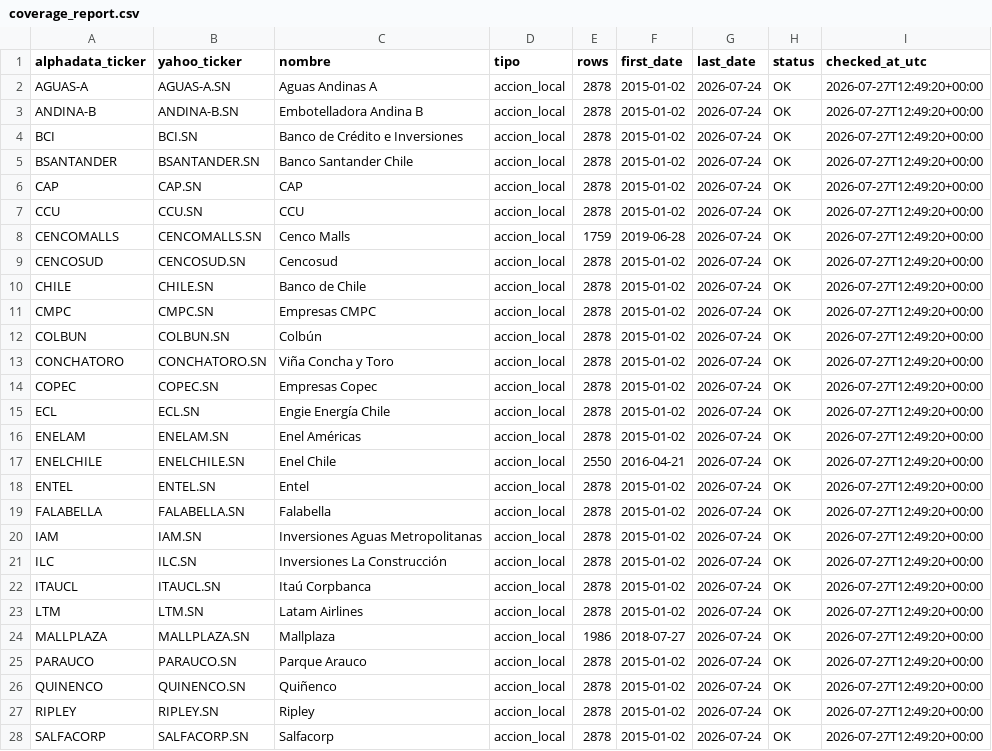
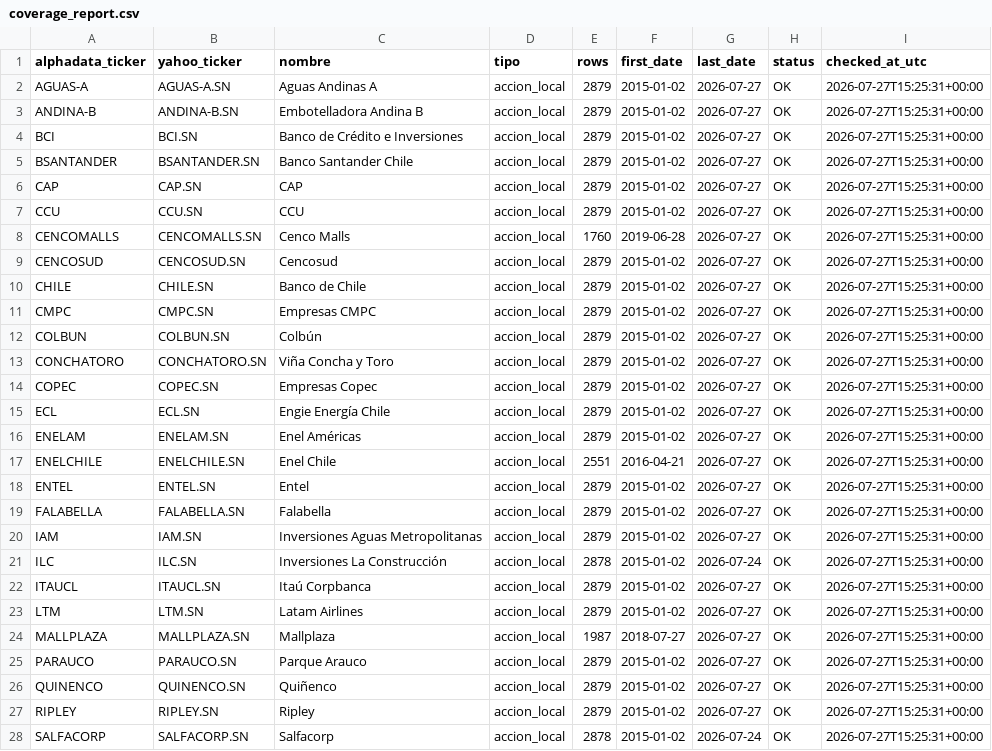
Before and after one commit to rodrigoaguirrediaz6644/alphadata-beta, a CSV file: data/coverage_report.csv, drawn as a sheet; only a part is shown; the diff covers the shown part only.

```diff
--- a/data/coverage_report.csv
+++ b/data/coverage_report.csv
@@ -1,28 +1,28 @@
 alphadata_ticker,yahoo_ticker,nombre,tipo,rows,first_date,last_date,status,checked_at_utc
-AGUAS-A,AGUAS-A.SN,Aguas Andinas A,accion_local,2878,2015-01-02,2026-07-24,OK,2026-07-27T12:49:20+00:00
-ANDINA-B,ANDINA-B.SN,Embotelladora Andina B,accion_local,2878,2015-01-02,2026-07-24,OK,2026-07-27T12:49:20+00:00
-BCI,BCI.SN,Banco de Crédito e Inversiones,accion_local,2878,2015-01-02,2026-07-24,OK,2026-07-27T12:49:20+00:00
-BSANTANDER,BSANTANDER.SN,Banco Santander Chile,accion_local,2878,2015-01-02,2026-07-24,OK,2026-07-27T12:49:20+00:00
-CAP,CAP.SN,CAP,accion_local,2878,2015-01-02,2026-07-24,OK,2026-07-27T12:49:20+00:00
-CCU,CCU.SN,CCU,accion_local,2878,2015-01-02,2026-07-24,OK,2026-07-27T12:49:20+00:00
-CENCOMALLS,CENCOMALLS.SN,Cenco Malls,accion_local,1759,2019-06-28,2026-07-24,OK,2026-07-27T12:49:20+00:00
-CENCOSUD,CENCOSUD.SN,Cencosud,accion_local,2878,2015-01-02,2026-07-24,OK,2026-07-27T12:49:20+00:00
-CHILE,CHILE.SN,Banco de Chile,accion_local,2878,2015-01-02,2026-07-24,OK,2026-07-27T12:49:20+00:00
-CMPC,CMPC.SN,Empresas CMPC,accion_local,2878,2015-01-02,2026-07-24,OK,2026-07-27T12:49:20+00:00
-COLBUN,COLBUN.SN,Colbún,accion_local,2878,2015-01-02,2026-07-24,OK,2026-07-27T12:49:20+00:00
-CONCHATORO,CONCHATORO.SN,Viña Concha y Toro,accion_local,2878,2015-01-02,2026-07-24,OK,2026-07-27T12:49:20+00:00
-COPEC,COPEC.SN,Empresas Copec,accion_local,2878,2015-01-02,2026-07-24,OK,2026-07-27T12:49:20+00:00
-ECL,ECL.SN,Engie Energía Chile,accion_local,2878,2015-01-02,2026-07-24,OK,2026-07-27T12:49:20+00:00
-ENELAM,ENELAM.SN,Enel Américas,accion_local,2878,2015-01-02,2026-07-24,OK,2026-07-27T12:49:20+00:00
-ENELCHILE,ENELCHILE.SN,Enel Chile,accion_local,2550,2016-04-21,2026-07-24,OK,2026-07-27T12:49:20+00:00
-ENTEL,ENTEL.SN,Entel,accion_local,2878,2015-01-02,2026-07-24,OK,2026-07-27T12:49:20+00:00
-FALABELLA,FALABELLA.SN,Falabella,accion_local,2878,2015-01-02,2026-07-24,OK,2026-07-27T12:49:20+00:00
-IAM,IAM.SN,Inversiones Aguas Metropolitanas,accion_local,2878,2015-01-02,2026-07-24,OK,2026-07-27T12:49:20+00:00
-ILC,ILC.SN,Inversiones La Construcción,accion_local,2878,2015-01-02,2026-07-24,OK,2026-07-27T12:49:20+00:00
-ITAUCL,ITAUCL.SN,Itaú Corpbanca,accion_local,2878,2015-01-02,2026-07-24,OK,2026-07-27T12:49:20+00:00
-LTM,LTM.SN,Latam Airlines,accion_local,2878,2015-01-02,2026-07-24,OK,2026-07-27T12:49:20+00:00
-MALLPLAZA,MALLPLAZA.SN,Mallplaza,accion_local,1986,2018-07-27,2026-07-24,OK,2026-07-27T12:49:20+00:00
-PARAUCO,PARAUCO.SN,Parque Arauco,accion_local,2878,2015-01-02,2026-07-24,OK,2026-07-27T12:49:20+00:00
-QUINENCO,QUINENCO.SN,Quiñenco,accion_local,2878,2015-01-02,2026-07-24,OK,2026-07-27T12:49:20+00:00
-RIPLEY,RIPLEY.SN,Ripley,accion_local,2878,2015-01-02,2026-07-24,OK,2026-07-27T12:49:20+00:00
-SALFACORP,SALFACORP.SN,Salfacorp,accion_local,2878,2015-01-02,2026-07-24,OK,2026-07-27T12:49:20+00:00
+AGUAS-A,AGUAS-A.SN,Aguas Andinas A,accion_local,2879,2015-01-02,2026-07-27,OK,2026-07-27T15:25:31+00:00
+ANDINA-B,ANDINA-B.SN,Embotelladora Andina B,accion_local,2879,2015-01-02,2026-07-27,OK,2026-07-27T15:25:31+00:00
+BCI,BCI.SN,Banco de Crédito e Inversiones,accion_local,2879,2015-01-02,2026-07-27,OK,2026-07-27T15:25:31+00:00
+BSANTANDER,BSANTANDER.SN,Banco Santander Chile,accion_local,2879,2015-01-02,2026-07-27,OK,2026-07-27T15:25:31+00:00
+CAP,CAP.SN,CAP,accion_local,2879,2015-01-02,2026-07-27,OK,2026-07-27T15:25:31+00:00
+CCU,CCU.SN,CCU,accion_local,2879,2015-01-02,2026-07-27,OK,2026-07-27T15:25:31+00:00
+CENCOMALLS,CENCOMALLS.SN,Cenco Malls,accion_local,1760,2019-06-28,2026-07-27,OK,2026-07-27T15:25:31+00:00
+CENCOSUD,CENCOSUD.SN,Cencosud,accion_local,2879,2015-01-02,2026-07-27,OK,2026-07-27T15:25:31+00:00
+CHILE,CHILE.SN,Banco de Chile,accion_local,2879,2015-01-02,2026-07-27,OK,2026-07-27T15:25:31+00:00
+CMPC,CMPC.SN,Empresas CMPC,accion_local,2879,2015-01-02,2026-07-27,OK,2026-07-27T15:25:31+00:00
+COLBUN,COLBUN.SN,Colbún,accion_local,2879,2015-01-02,2026-07-27,OK,2026-07-27T15:25:31+00:00
+CONCHATORO,CONCHATORO.SN,Viña Concha y Toro,accion_local,2879,2015-01-02,2026-07-27,OK,2026-07-27T15:25:31+00:00
+COPEC,COPEC.SN,Empresas Copec,accion_local,2879,2015-01-02,2026-07-27,OK,2026-07-27T15:25:31+00:00
+ECL,ECL.SN,Engie Energía Chile,accion_local,2879,2015-01-02,2026-07-27,OK,2026-07-27T15:25:31+00:00
+ENELAM,ENELAM.SN,Enel Américas,accion_local,2879,2015-01-02,2026-07-27,OK,2026-07-27T15:25:31+00:00
+ENELCHILE,ENELCHILE.SN,Enel Chile,accion_local,2551,2016-04-21,2026-07-27,OK,2026-07-27T15:25:31+00:00
+ENTEL,ENTEL.SN,Entel,accion_local,2879,2015-01-02,2026-07-27,OK,2026-07-27T15:25:31+00:00
+FALABELLA,FALABELLA.SN,Falabella,accion_local,2879,2015-01-02,2026-07-27,OK,2026-07-27T15:25:31+00:00
+IAM,IAM.SN,Inversiones Aguas Metropolitanas,accion_local,2879,2015-01-02,2026-07-27,OK,2026-07-27T15:25:31+00:00
+ILC,ILC.SN,Inversiones La Construcción,accion_local,2878,2015-01-02,2026-07-24,OK,2026-07-27T15:25:31+00:00
+ITAUCL,ITAUCL.SN,Itaú Corpbanca,accion_local,2879,2015-01-02,2026-07-27,OK,2026-07-27T15:25:31+00:00
+LTM,LTM.SN,Latam Airlines,accion_local,2879,2015-01-02,2026-07-27,OK,2026-07-27T15:25:31+00:00
+MALLPLAZA,MALLPLAZA.SN,Mallplaza,accion_local,1987,2018-07-27,2026-07-27,OK,2026-07-27T15:25:31+00:00
+PARAUCO,PARAUCO.SN,Parque Arauco,accion_local,2879,2015-01-02,2026-07-27,OK,2026-07-27T15:25:31+00:00
+QUINENCO,QUINENCO.SN,Quiñenco,accion_local,2879,2015-01-02,2026-07-27,OK,2026-07-27T15:25:31+00:00
+RIPLEY,RIPLEY.SN,Ripley,accion_local,2879,2015-01-02,2026-07-27,OK,2026-07-27T15:25:31+00:00
+SALFACORP,SALFACORP.SN,Salfacorp,accion_local,2878,2015-01-02,2026-07-24,OK,2026-07-27T15:25:31+00:00
```
Also changed, not shown: 32 edited cells elsewhere in this file, data/audit_sigma6.csv, data/historical_model_nav.csv, 10 other files.
